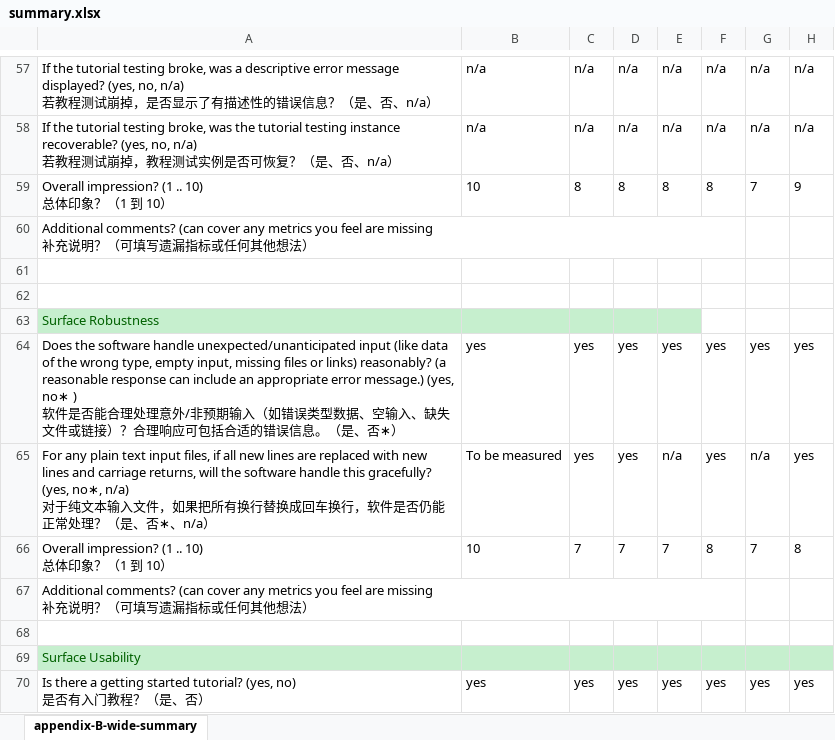
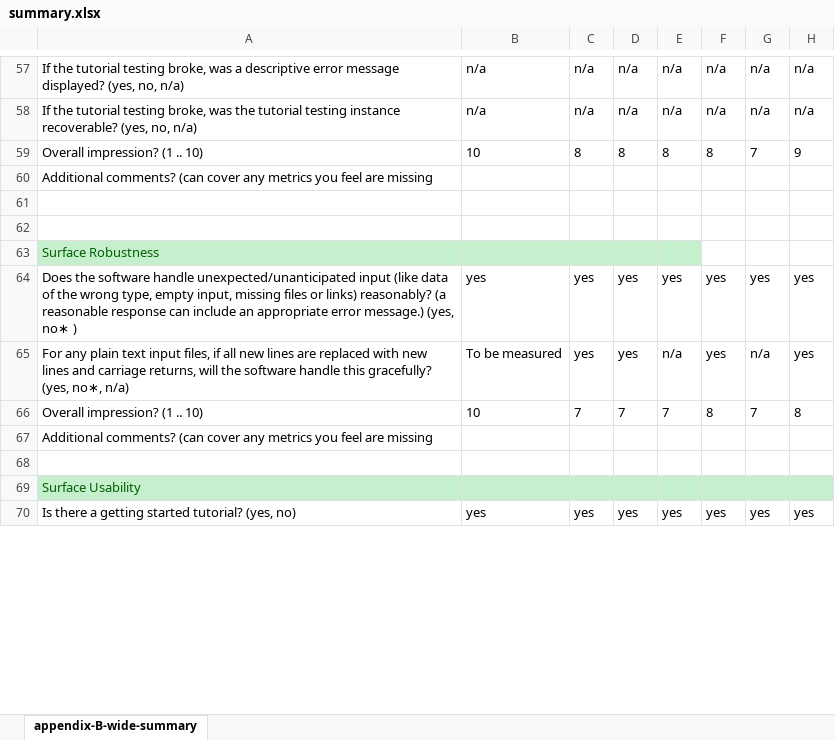
Before and after one commit to smiths/AIMSS, an Excel workbook: StateOfPractice/DomainMeasurements/InverseKinematics-Ryan/summary.xlsx, sheet appendix-B-wide-summary, drawn as a sheet; only a part is shown, gaps mark what is left out; values as stored, in another font and other column widths than the file's, no borders; ↵ is a line break in a cell; the diff covers the shown part only; the diff names each change by its address in the sheet, - before the commit and + after, or states it on an @@ line.

```diff
--- a/StateOfPractice/DomainMeasurements/InverseKinematics-Ryan/summary.xlsx (sheet appendix-B-wide-summary)
+++ b/StateOfPractice/DomainMeasurements/InverseKinematics-Ryan/summary.xlsx (sheet appendix-B-wide-summary)
-A57: …no, n/a) ↵ 若教程测试崩掉，是否显示了有描述性的错误信息？（是、否、n/a）
+A57: …no, n/a)
-A58: …no, n/a) ↵ 若教程测试崩掉，教程测试实例是否可恢复？（是、否、n/a）
+A58: …no, n/a)
-A59: Overall impression? (1 .. 10) ↵ 总体印象？（1 到 10）
+A59: Overall impression? (1 .. 10)
-A60: …are missing ↵ 补充说明？（可填写遗漏指标或任何其他想法）
+A60: …are missing
-A64: …no∗ ) ↵ 软件是否能合理处理意外/非预期输入（如错误类型数据、空输入、缺失文件或链接）？合理响应可包括合适的错误信息。（是、否∗）
+A64: …no∗ )
-A65: …no∗, n/a) ↵ 对于纯文本输入文件，如果把所有换行替换成回车换行，软件是否仍能正常处理？（是、否∗、n/a）
+A65: …no∗, n/a)
-A66: Overall impression? (1 .. 10) ↵ 总体印象？（1 到 10）
+A66: Overall impression? (1 .. 10)
-A67: …are missing ↵ 补充说明？（可填写遗漏指标或任何其他想法）
+A67: …are missing
-A70: …(yes, no) ↵ 是否有入门教程？（是、否）
+A70: …(yes, no)
```
Also changed, not shown: 70 edited cells elsewhere in this sheet.
